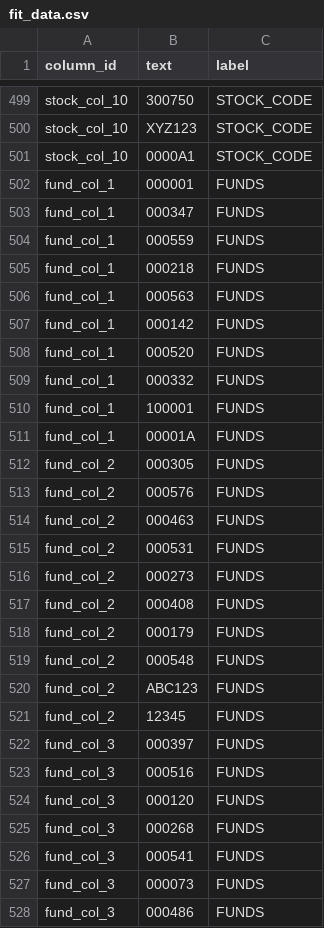
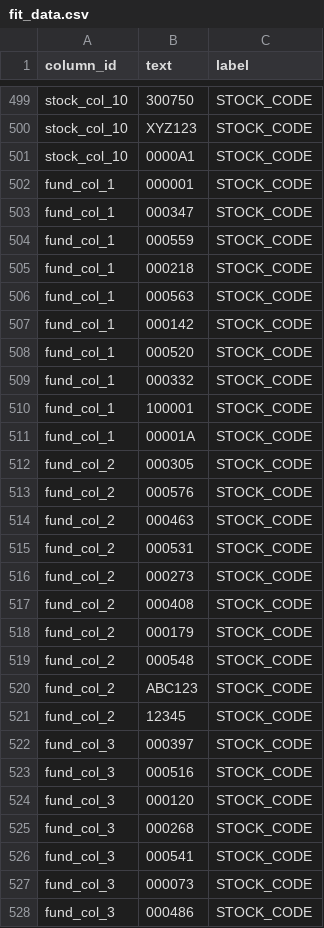
Before and after one commit to LiHengofChina/_python, a CSV file: 002.Artificial_Intelligence/002.machine_learning/workspace_002.machine_learning/day08/rklink/002/fit_data.csv, drawn as a sheet; only a part is shown, gaps mark what is left out; the diff covers the shown part only.

```diff
--- a/002.Artificial_Intelligence/002.machine_learning/workspace_002.machine_learning/day08/rklink/002/fit_data.csv
+++ b/002.Artificial_Intelligence/002.machine_learning/workspace_002.machine_learning/day08/rklink/002/fit_data.csv
@@ -501,28 +501,28 @@ stock_col_10,XYZ123,STOCK_CODE
 stock_col_10,0000A1,STOCK_CODE
-fund_col_1,000001,FUNDS
-fund_col_1,000347,FUNDS
-fund_col_1,000559,FUNDS
-fund_col_1,000218,FUNDS
-fund_col_1,000563,FUNDS
-fund_col_1,000142,FUNDS
-fund_col_1,000520,FUNDS
-fund_col_1,000332,FUNDS
-fund_col_1,100001,FUNDS
-fund_col_1,00001A,FUNDS
-fund_col_2,000305,FUNDS
-fund_col_2,000576,FUNDS
-fund_col_2,000463,FUNDS
-fund_col_2,000531,FUNDS
-fund_col_2,000273,FUNDS
-fund_col_2,000408,FUNDS
-fund_col_2,000179,FUNDS
-fund_col_2,000548,FUNDS
-fund_col_2,ABC123,FUNDS
-fund_col_2,12345,FUNDS
-fund_col_3,000397,FUNDS
-fund_col_3,000516,FUNDS
-fund_col_3,000120,FUNDS
-fund_col_3,000268,FUNDS
-fund_col_3,000541,FUNDS
-fund_col_3,000073,FUNDS
-fund_col_3,000486,FUNDS
+fund_col_1,000001,STOCK_CODE
+fund_col_1,000347,STOCK_CODE
+fund_col_1,000559,STOCK_CODE
+fund_col_1,000218,STOCK_CODE
+fund_col_1,000563,STOCK_CODE
+fund_col_1,000142,STOCK_CODE
+fund_col_1,000520,STOCK_CODE
+fund_col_1,000332,STOCK_CODE
+fund_col_1,100001,STOCK_CODE
+fund_col_1,00001A,STOCK_CODE
+fund_col_2,000305,STOCK_CODE
+fund_col_2,000576,STOCK_CODE
+fund_col_2,000463,STOCK_CODE
+fund_col_2,000531,STOCK_CODE
+fund_col_2,000273,STOCK_CODE
+fund_col_2,000408,STOCK_CODE
+fund_col_2,000179,STOCK_CODE
+fund_col_2,000548,STOCK_CODE
+fund_col_2,ABC123,STOCK_CODE
+fund_col_2,12345,STOCK_CODE
+fund_col_3,000397,STOCK_CODE
+fund_col_3,000516,STOCK_CODE
+fund_col_3,000120,STOCK_CODE
+fund_col_3,000268,STOCK_CODE
+fund_col_3,000541,STOCK_CODE
+fund_col_3,000073,STOCK_CODE
+fund_col_3,000486,STOCK_CODE
```
Also changed, not shown: 73 edited cells elsewhere in this file, 3 other files.
